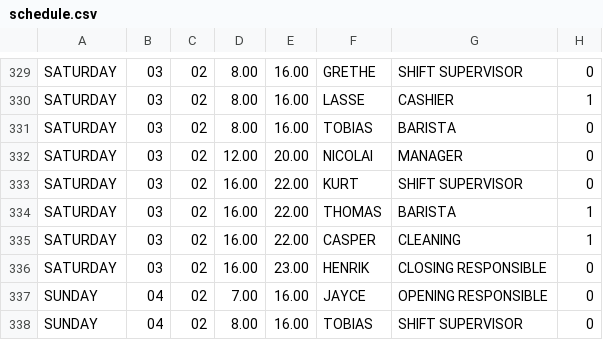
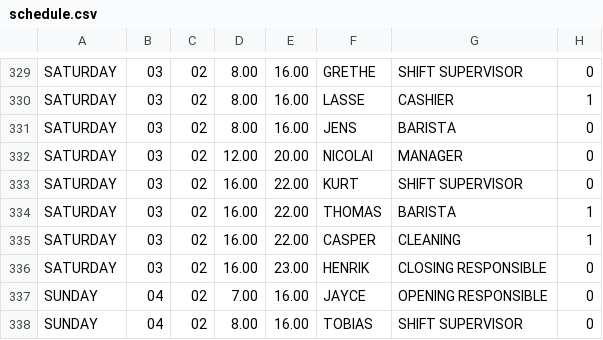
Before and after one commit to KarmaKamikaze/Replacement-System, a CSV file: schedule.csv, drawn as a sheet; only a part is shown, gaps mark what is left out.

```diff
--- a/schedule.csv
+++ b/schedule.csv
@@ -330,3 +330,3 @@ SATURDAY,03,02,8.00,16.00,GRETHE,SHIFT SUPERVISOR,0
 SATURDAY,03,02,8.00,16.00,LASSE,CASHIER,1
-SATURDAY,03,02,8.00,16.00,TOBIAS,BARISTA,0
+SATURDAY,03,02,8.00,16.00,JENS,BARISTA,0
 SATURDAY,03,02,12.00,20.00,NICOLAI,MANAGER,0
```
Also changed, not shown: 3 other files.
